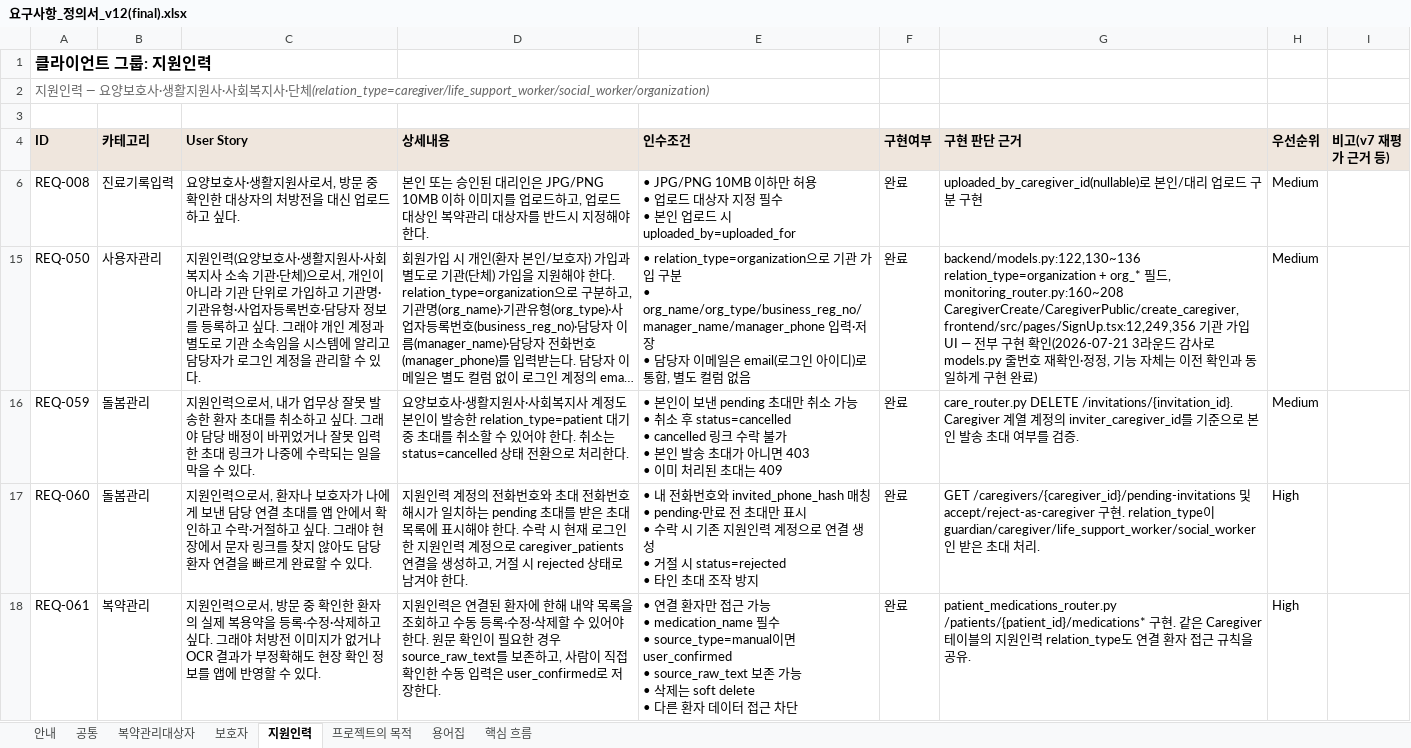
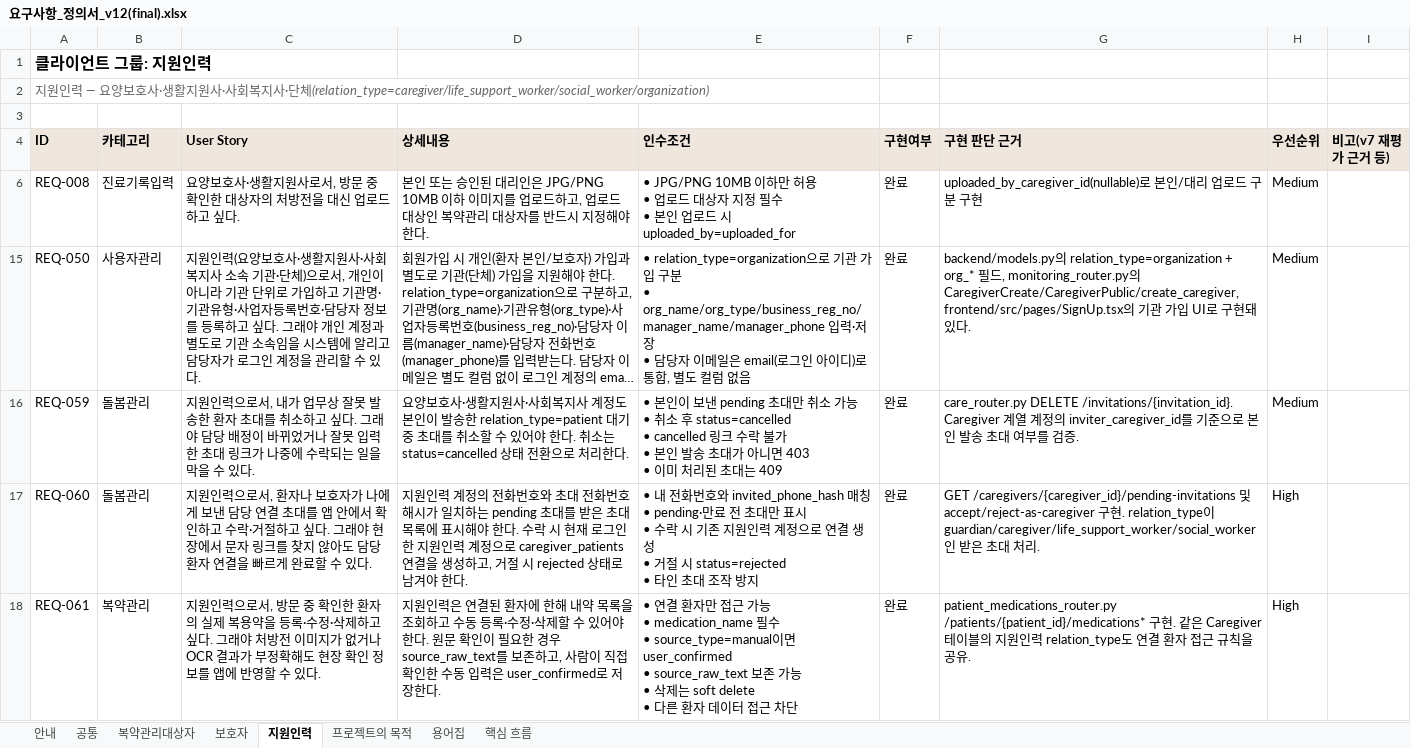
Before and after one commit to AI-HealthCare-04/AH_04_02, an Excel workbook: 요구사항_정의서/요구사항_정의서_v12(final).xlsx, sheet 지원인력, drawn as a sheet; only a part is shown; long unchanged cells end in …; values as stored, in another font and other column widths than the file's, no borders; the diff names each change by its address in the sheet, - before the commit and + after, or states it on an @@ line.

```diff
--- a/요구사항_정의서/요구사항_정의서_v12(final).xlsx (sheet 지원인력)
+++ b/요구사항_정의서/요구사항_정의서_v12(final).xlsx (sheet 지원인력)
-G15 (구현 판단 근거): backend/models.py:122,130~136 relation_type=organization + org_* 필드, monitoring_router.py:160~208 CaregiverCreate/CaregiverPublic/create_caregiver, frontend/src/pages/SignUp.tsx:12,249,356 기관 가입 UI — 전부 구현 확인(2026-07-21 3라운드 감사로 models.py 줄번호 재확인·정정, 기능 자체는 이전 확인과 동일하게 구현 완료)
+G15 (구현 판단 근거): backend/models.py의 relation_type=organization + org_* 필드, monitoring_router.py의 CaregiverCreate/CaregiverPublic/create_caregiver, frontend/src/pages/SignUp.tsx의 기관 가입 UI로 구현돼 있다.
```
Also changed, not shown: sheet 공통, sheet 보호자, sheet 복약관리대상자, hidden cells, 1 other file.
